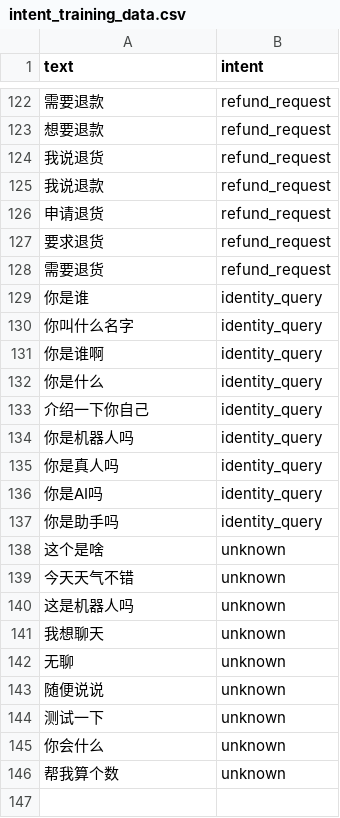
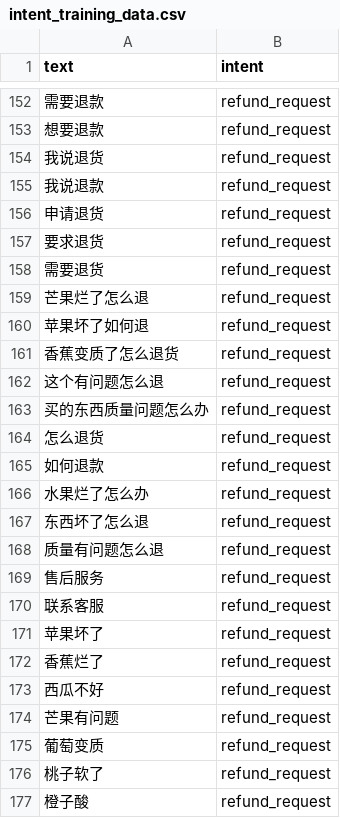
Before and after one commit to HubGoodFood/Chat-AI, a CSV file: data/intent_training_data.csv, drawn as a sheet; only a part is shown, gaps mark what is left out; the shorter side is filled out with more unchanged rows; the diff covers the shown part only.

Commit message:
Add comprehensive tests for refund intent recognition and enhancements
- Implemented a comprehensive analysis test suite for refund intent recognition, covering various user scenarios, product combinations, expression diversity, edge cases, complex scenarios, and negative tests.
- Created edge case tests to validate the robustness of the refund intent recognition system against complex queries.
- Developed tests to evaluate improvements in intent recognition, focusing on recommendation intents with varied sentence structures.
- Added specific tests for refund intent recognition fixes, ensuring that queries related to after-sales service are correctly identified.
- Introduced semantic enhancement tests to validate improvements in Chinese language processing, semantic matching, and context understanding.

```diff
--- a/data/intent_training_data.csv
+++ b/data/intent_training_data.csv
@@ -128 +158,20 @@ text,intent
 "需要退货",refund_request
+"芒果烂了怎么退",refund_request
+"苹果坏了如何退",refund_request
+"香蕉变质了怎么退货",refund_request
+"这个有问题怎么退",refund_request
+"买的东西质量问题怎么办",refund_request
+"怎么退货",refund_request
+"如何退款",refund_request
+"水果烂了怎么办",refund_request
+"东西坏了怎么退",refund_request
+"质量有问题怎么退",refund_request
+"售后服务",refund_request
+"联系客服",refund_request
+"苹果坏了",refund_request
+"香蕉烂了",refund_request
+"西瓜不好",refund_request
+"芒果有问题",refund_request
+"葡萄变质",refund_request
+"桃子软了",refund_request
+"橙子酸",refund_request
```
Also changed, not shown: 43 added rows elsewhere in this file, 34 other files.
